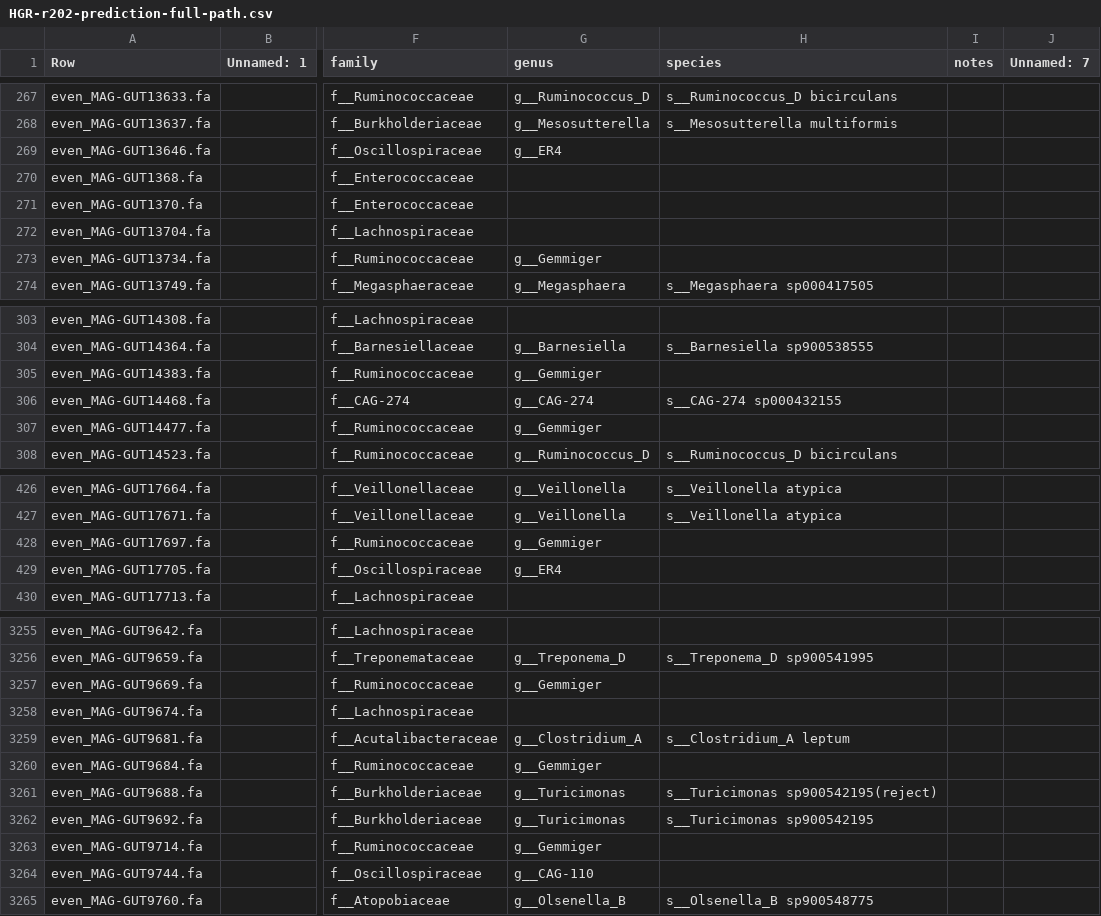
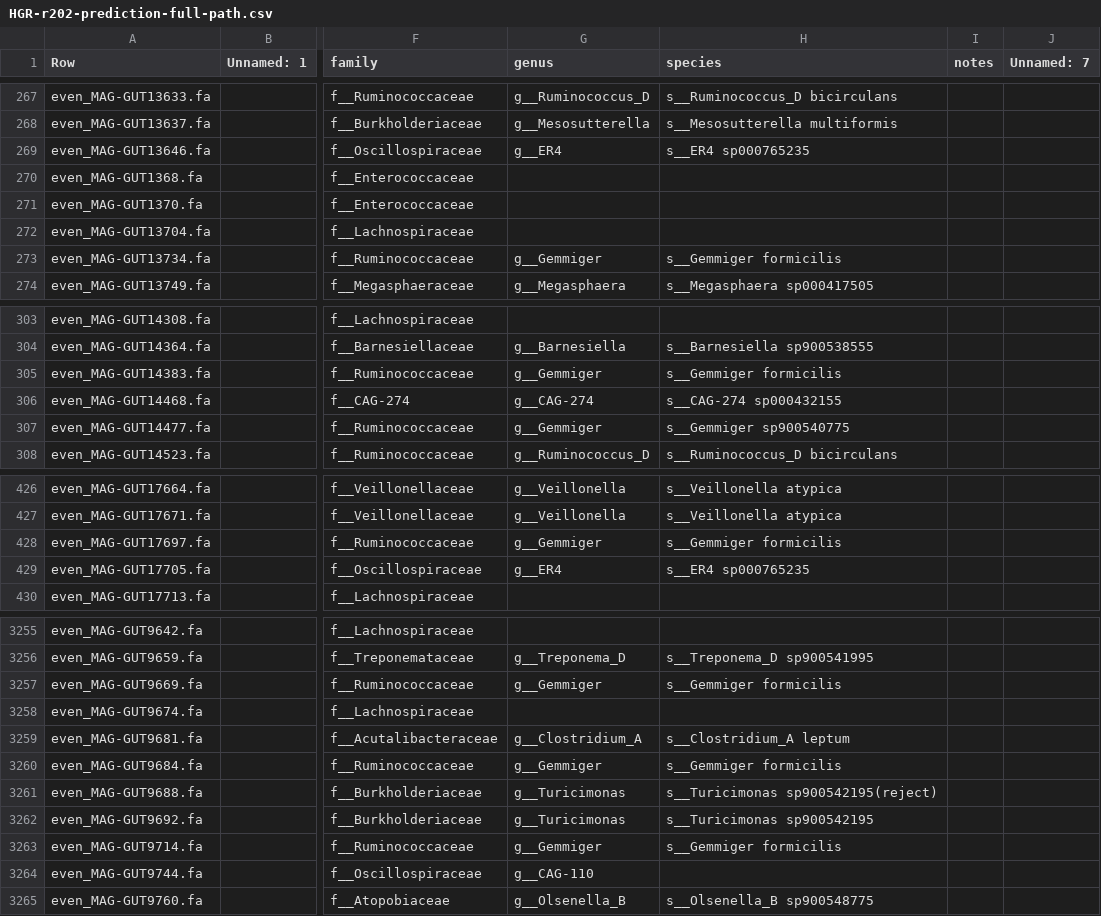
Before and after one commit to wxli0/MT-MAG, a CSV file: outputs-HGR-r202/HGR-r202-prediction-full-path.csv, drawn as a sheet; only a part is shown, gaps mark what is left out; the diff covers the shown part only; the diff names each change by its address in the sheet, - before the commit and + after, or states it on an @@ line.

```diff
--- a/outputs-HGR-r202/HGR-r202-prediction-full-path.csv
+++ b/outputs-HGR-r202/HGR-r202-prediction-full-path.csv
-H269 (species): (empty)
+H269 (species): s__ER4 sp000765235
-H273 (species): (empty)
+H273 (species): s__Gemmiger formicilis
-H305 (species): (empty)
+H305 (species): s__Gemmiger formicilis
-H307 (species): (empty)
+H307 (species): s__Gemmiger sp900540775
-H428 (species): (empty)
+H428 (species): s__Gemmiger formicilis
-H429 (species): (empty)
+H429 (species): s__ER4 sp000765235
-H3257 (species): (empty)
+H3257 (species): s__Gemmiger formicilis
-H3260 (species): (empty)
+H3260 (species): s__Gemmiger formicilis
-H3263 (species): (empty)
+H3263 (species): s__Gemmiger formicilis
```
Also changed, not shown: 110 edited cells elsewhere in this file, 8 other files.
